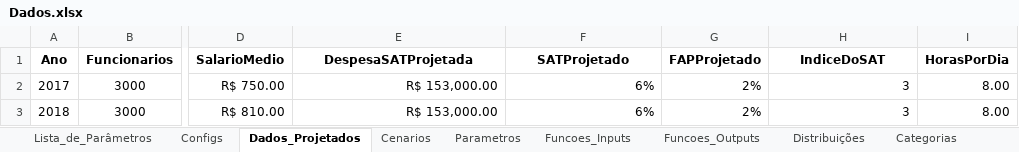
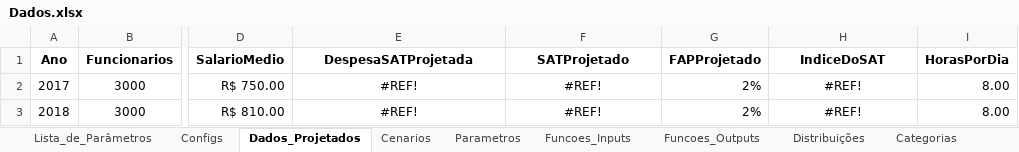
Before and after one commit to pedroliman/oshcbaapp, an Excel workbook: Dados.xlsx, sheet Dados_Projetados, drawn as a sheet; only a part is shown, gaps mark what is left out; values as stored, in another font and other column widths than the file's, no borders; the diff names each change by its address in the sheet, - before the commit and + after, or states it on an @@ line.

```diff
--- a/Dados.xlsx (sheet Dados_Projetados)
+++ b/Dados.xlsx (sheet Dados_Projetados)
-E2:E3 (DespesaSATProjetada): R$ 153,000.00
+E2:E3 (DespesaSATProjetada): #REF!
-E2:F3 alignment: right
+E2:F3 alignment: center
-F2:F3 (SATProjetado): 6%
+F2:F3 (SATProjetado): #REF!
-H2:H3 (IndiceDoSAT): 3
+H2:H3 (IndiceDoSAT): #REF!
-H2:H3 alignment: right
+H2:H3 alignment: center
```
Also changed, not shown: sheet Configs, 1 other file.
